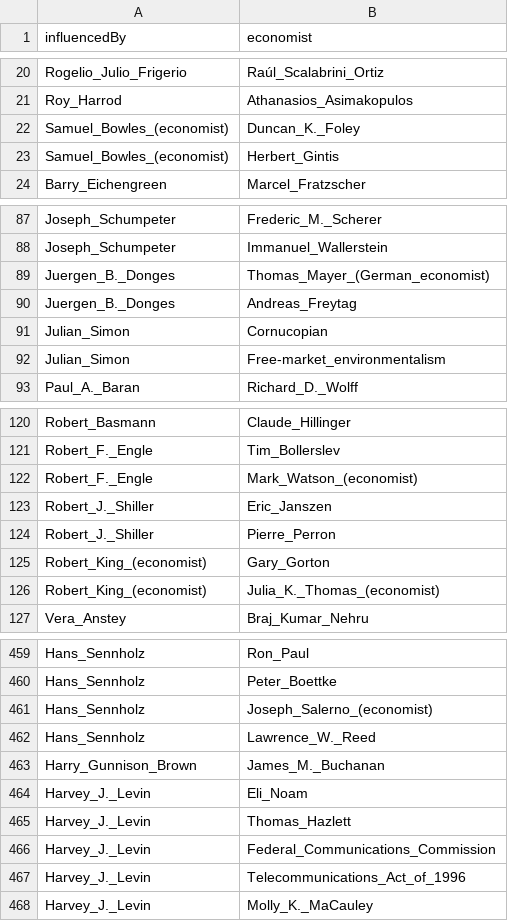
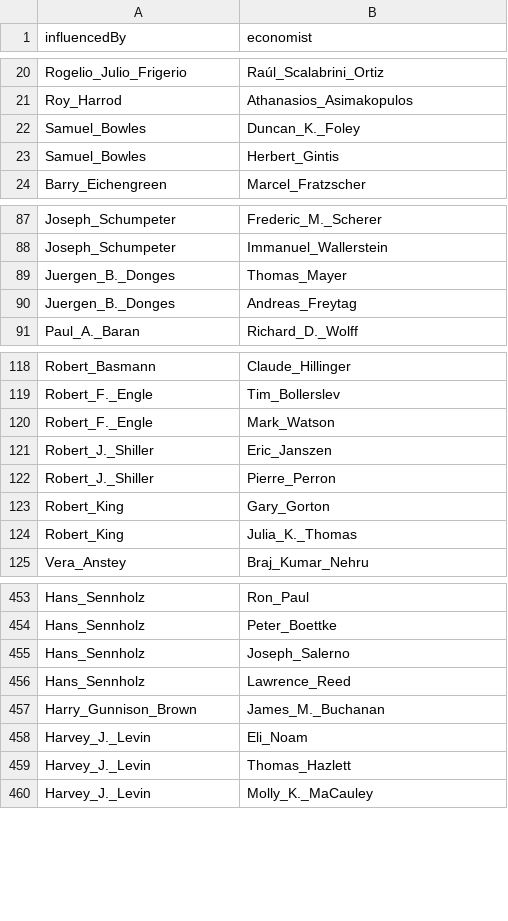
Before and after one commit to jannalulu/EconomistAcademicTree, a CSV file: influenced_processed.csv, drawn as a sheet; only a part is shown, gaps mark what is left out; the diff covers the shown part only.

```diff
--- a/influenced_processed.csv
+++ b/influenced_processed.csv
@@ -21,4 +21,4 @@ Rogelio_Julio_Frigerio,Raúl_Scalabrini_Ortiz
 Roy_Harrod,Athanasios_Asimakopulos
-Samuel_Bowles_(economist),Duncan_K._Foley
-Samuel_Bowles_(economist),Herbert_Gintis
+Samuel_Bowles,Duncan_K._Foley
+Samuel_Bowles,Herbert_Gintis
 Barry_Eichengreen,Marcel_Fratzscher
@@ -88,6 +88,4 @@ Joseph_Schumpeter,Frederic_M._Scherer
 Joseph_Schumpeter,Immanuel_Wallerstein
-Juergen_B._Donges,Thomas_Mayer_(German_economist)
+Juergen_B._Donges,Thomas_Mayer
 Juergen_B._Donges,Andreas_Freytag
-Julian_Simon,Cornucopian
-Julian_Simon,Free-market_environmentalism
 Paul_A._Baran,Richard_D._Wolff
@@ -121,7 +119,7 @@ Robert_Basmann,Claude_Hillinger
 Robert_F._Engle,Tim_Bollerslev
-Robert_F._Engle,Mark_Watson_(economist)
+Robert_F._Engle,Mark_Watson
 Robert_J._Shiller,Eric_Janszen
 Robert_J._Shiller,Pierre_Perron
-Robert_King_(economist),Gary_Gorton
-Robert_King_(economist),Julia_K._Thomas_(economist)
+Robert_King,Gary_Gorton
+Robert_King,Julia_K._Thomas
 Vera_Anstey,Braj_Kumar_Nehru
@@ -460,4 +454,4 @@ Hans_Sennholz,Ron_Paul
 Hans_Sennholz,Peter_Boettke
-Hans_Sennholz,Joseph_Salerno_(economist)
-Hans_Sennholz,Lawrence_W._Reed
+Hans_Sennholz,Joseph_Salerno
+Hans_Sennholz,Lawrence_Reed
 Harry_Gunnison_Brown,James_M._Buchanan
@@ -465,4 +459,2 @@ Harvey_J._Levin,Eli_Noam
 Harvey_J._Levin,Thomas_Hazlett
-Harvey_J._Levin,Federal_Communications_Commission
-Harvey_J._Levin,Telecommunications_Act_of_1996
 Harvey_J._Levin,Molly_K._MaCauley
```
Also changed, not shown: 1 added row, 10 removed rows and 53 edited cells elsewhere in this file, influencedby_processed.csv, 2 other files.
